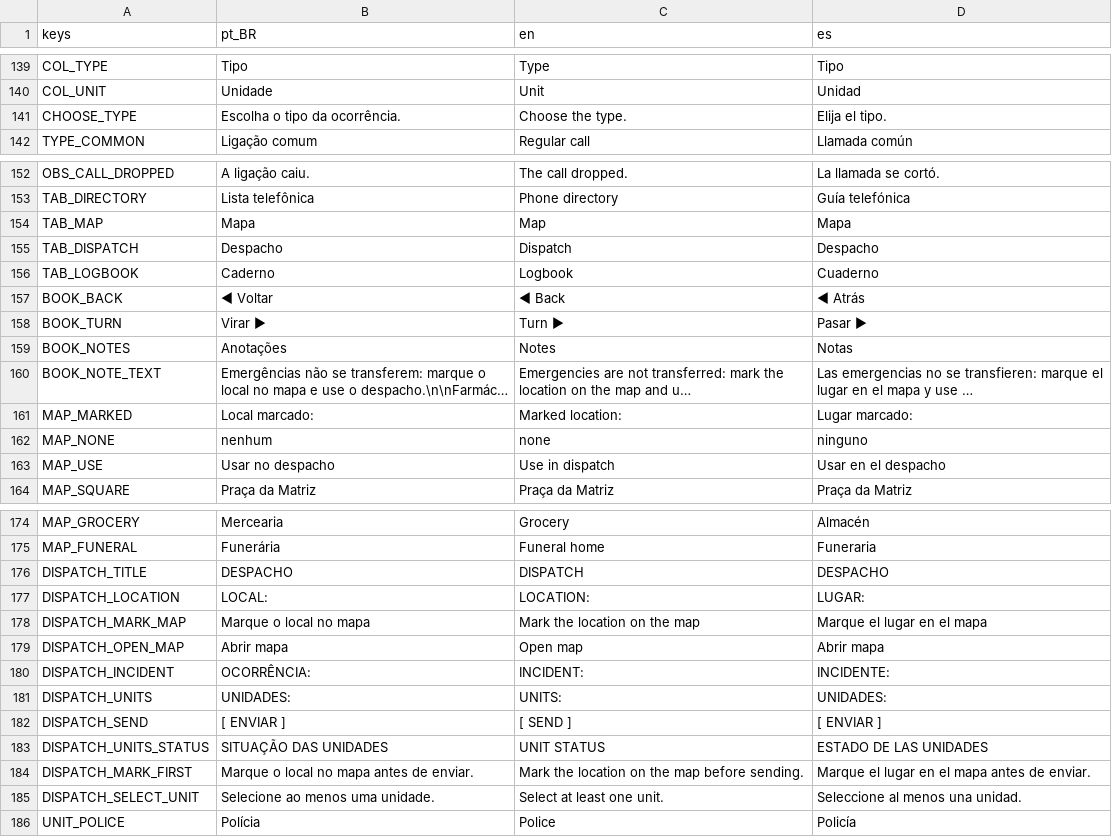
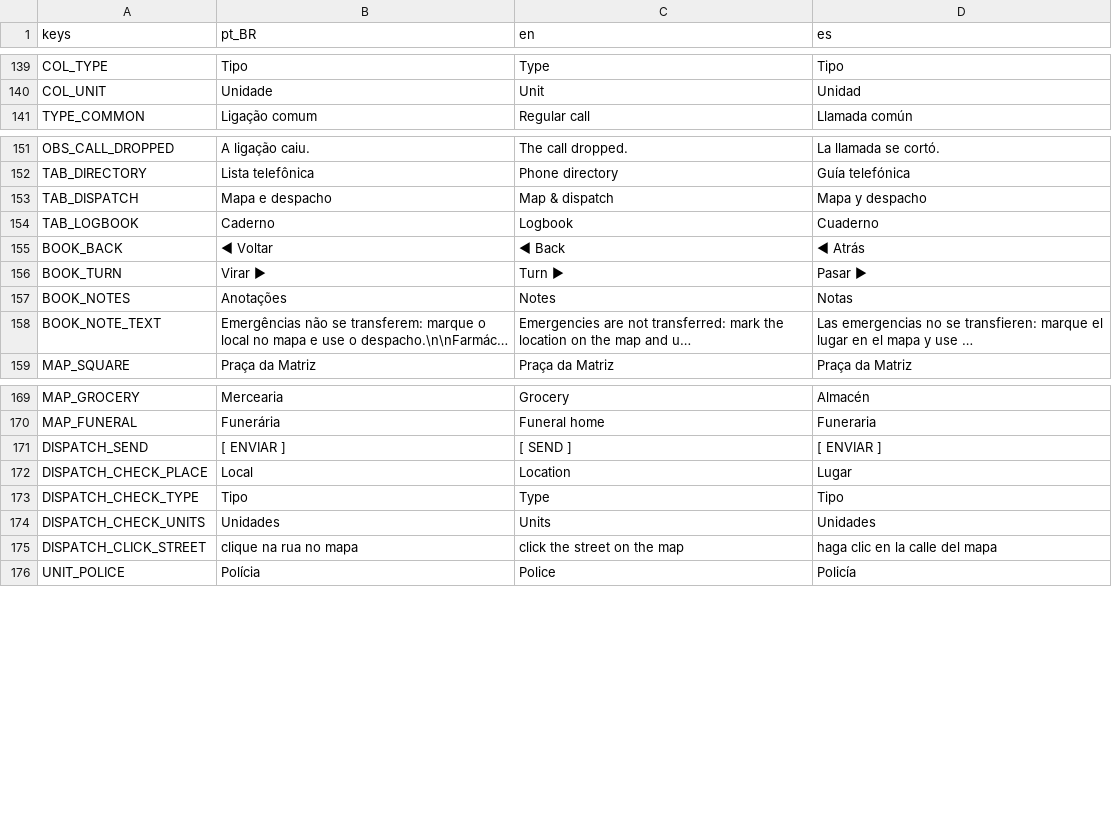
Before and after one commit to MendelDdS/Project-Switchboard, a CSV file: translations/ui.csv, drawn as a sheet; only a part is shown, gaps mark what is left out; long unchanged cells end in …; removed rows and columns are numbered as before the commit, all else as after; the diff names each change by its address in the sheet, - before the commit and + after, or states it on an @@ line.

```diff
--- a/translations/ui.csv
+++ b/translations/ui.csv
-row 141: CHOOSE_TYPE | Escolha o tipo da ocorrência. | Choose the type. | Elija el tipo.
-row 154: TAB_MAP | Mapa | Map | Mapa
-B153 (pt_BR): Despacho
+B153 (pt_BR): Mapa e despacho
-C153 (en): Dispatch
+C153 (en): Map & dispatch
-D153 (es): Despacho
+D153 (es): Mapa y despacho
-row 161: MAP_MARKED | Local marcado: | Marked location: | Lugar marcado:
-row 162: MAP_NONE | nenhum | none | ninguno
-row 163: MAP_USE | Usar no despacho | Use in dispatch | Usar en el despacho
-row 176: DISPATCH_TITLE | DESPACHO | DISPATCH | DESPACHO
-row 177: DISPATCH_LOCATION | LOCAL: | LOCATION: | LUGAR:
-row 178: DISPATCH_MARK_MAP | Marque o local no mapa | Mark the location on the map | Marque el lugar en el mapa
-row 179: DISPATCH_OPEN_MAP | Abrir mapa | Open map | Abrir mapa
-row 180: DISPATCH_INCIDENT | OCORRÊNCIA: | INCIDENT: | INCIDENTE:
-row 181: DISPATCH_UNITS | UNIDADES: | UNITS: | UNIDADES:
-row 183: DISPATCH_UNITS_STATUS | SITUAÇÃO DAS UNIDADES | UNIT STATUS | ESTADO DE LAS UNIDADES
-row 184: DISPATCH_MARK_FIRST | Marque o local no mapa antes de enviar. | Mark the location on the map before sending. | Marque el lugar en el mapa antes de enviar.
-row 185: DISPATCH_SELECT_UNIT | Selecione ao menos uma unidade. | Select at least one unit. | Seleccione al menos una unidad.
+row 172: DISPATCH_CHECK_PLACE | Local | Location | Lugar
+row 173: DISPATCH_CHECK_TYPE | Tipo | Type | Tipo
+row 174: DISPATCH_CHECK_UNITS | Unidades | Units | Unidades
+row 175: DISPATCH_CLICK_STREET | clique na rua no mapa | click the street on the map | haga clic en la calle del mapa
```
Also changed, not shown: 21 other files.
